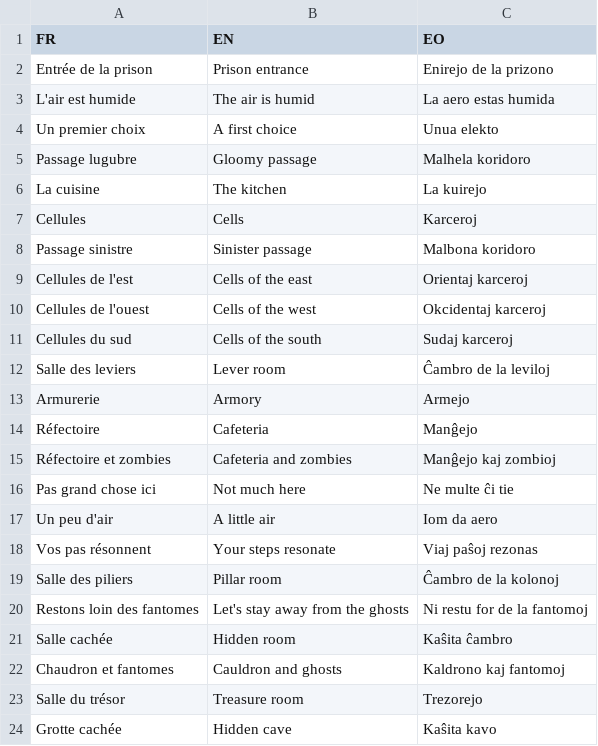
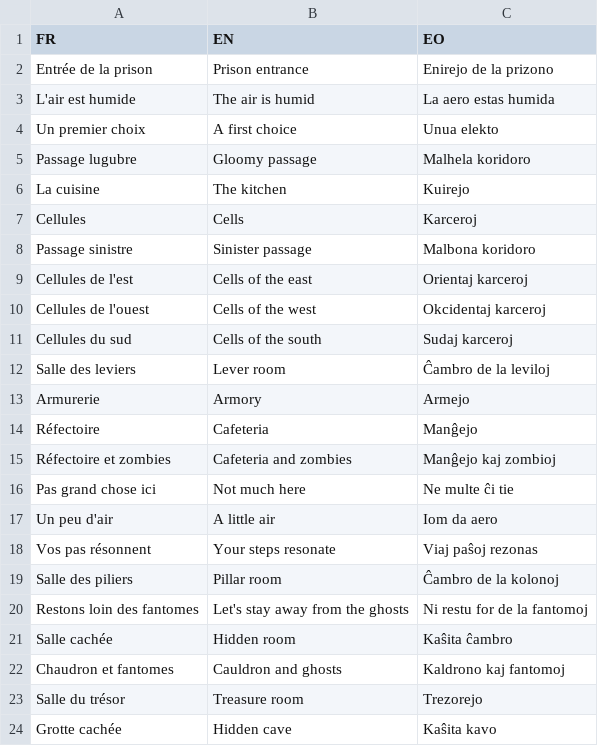
Before and after one commit to Mokona/in-the-haunted-prison, a CSV file: data/texts.csv, drawn as a sheet.

Commit message:
Esperanto text update

```diff
--- a/data/texts.csv
+++ b/data/texts.csv
@@ -5,3 +5,3 @@ Entrée de la prison,"Prison entrance","Enirejo de la prizono"
 "Passage lugubre","Gloomy passage","Malhela koridoro"
-"La cuisine","The kitchen","La kuirejo"
+"La cuisine","The kitchen",Kuirejo
 "Cellules","Cells","Karceroj"
```
